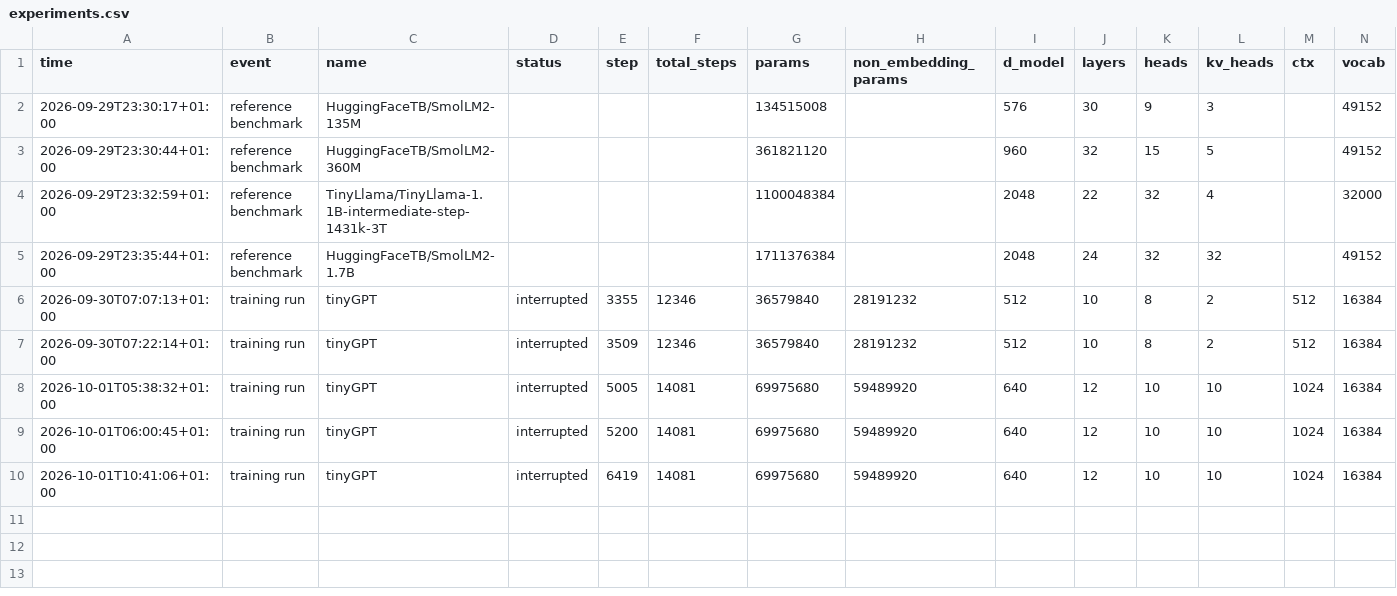
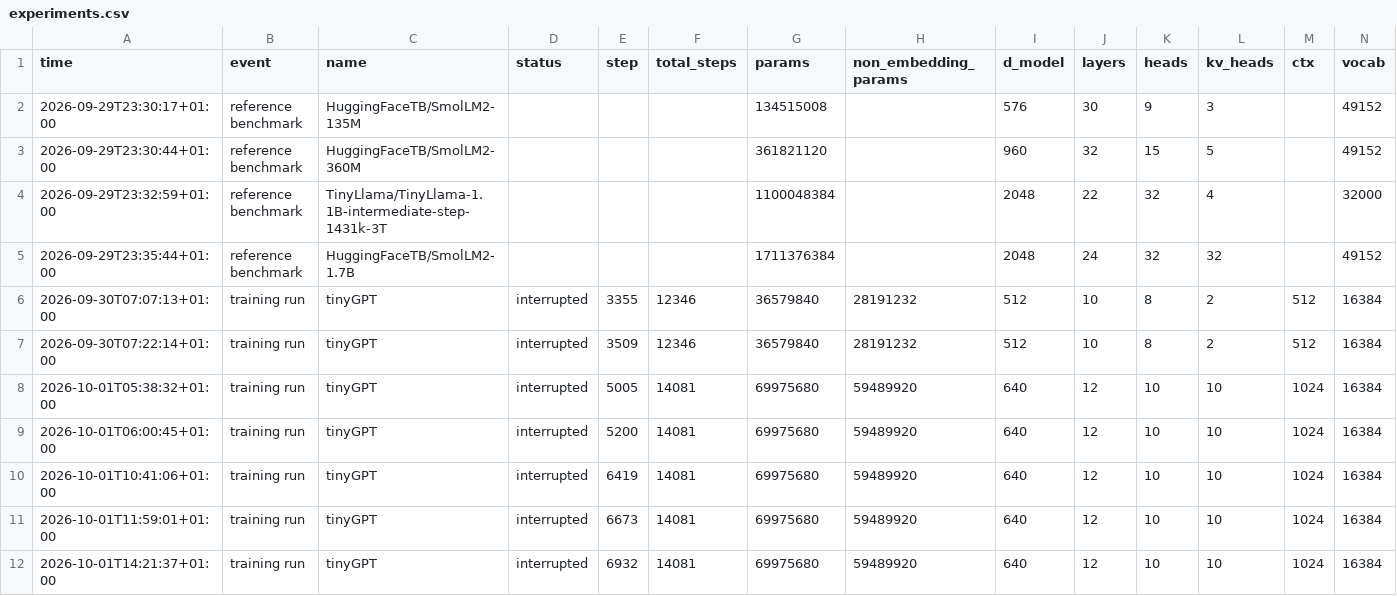
Before and after one commit to AlfredPgen/Local-AI, a CSV file: results/experiments.csv, drawn as a sheet; only a part is shown; rows hold the shown columns only; the diff names each change by its address in the sheet, - before the commit and + after, or states it on an @@ line.

Commit message:
Experiments: training run tinyGPT interrupted

```diff
--- a/results/experiments.csv
+++ b/results/experiments.csv
+row 11: 2026-10-01T11:59:01+01:00 | training run | tinyGPT | interrupted | 6673 | 14081 | 69975680 | 59489920 | 640 | 12 | 10 | 10 | 1024 | 16384
+row 12: 2026-10-01T14:21:37+01:00 | training run | tinyGPT | interrupted | 6932 | 14081 | 69975680 | 59489920 | 640 | 12 | 10 | 10 | 1024 | 16384
```
